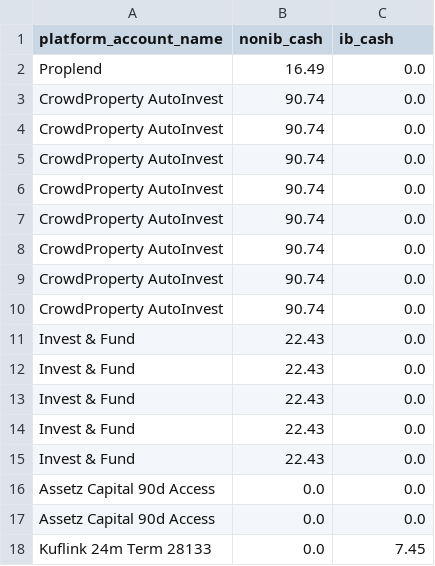
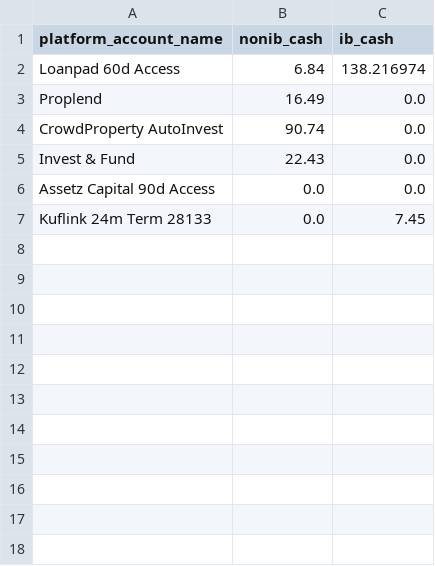
Before and after one commit to sijfish/p2panalytics, a CSV file: data/cash.csv, drawn as a sheet.

```diff
--- a/data/cash.csv
+++ b/data/cash.csv
@@ -1,17 +1,6 @@
 platform_account_name,nonib_cash,ib_cash
+Loanpad 60d Access,6.84,138.216974
 Proplend,16.49,0.0
 CrowdProperty AutoInvest,90.74,0.0
-CrowdProperty AutoInvest,90.74,0.0
-CrowdProperty AutoInvest,90.74,0.0
-CrowdProperty AutoInvest,90.74,0.0
-CrowdProperty AutoInvest,90.74,0.0
-CrowdProperty AutoInvest,90.74,0.0
-CrowdProperty AutoInvest,90.74,0.0
-CrowdProperty AutoInvest,90.74,0.0
 Invest & Fund,22.43,0.0
-Invest & Fund,22.43,0.0
-Invest & Fund,22.43,0.0
-Invest & Fund,22.43,0.0
-Invest & Fund,22.43,0.0
-Assetz Capital 90d Access,0.0,0.0
 Assetz Capital 90d Access,0.0,0.0
```
Also changed, not shown: 2 other files.
